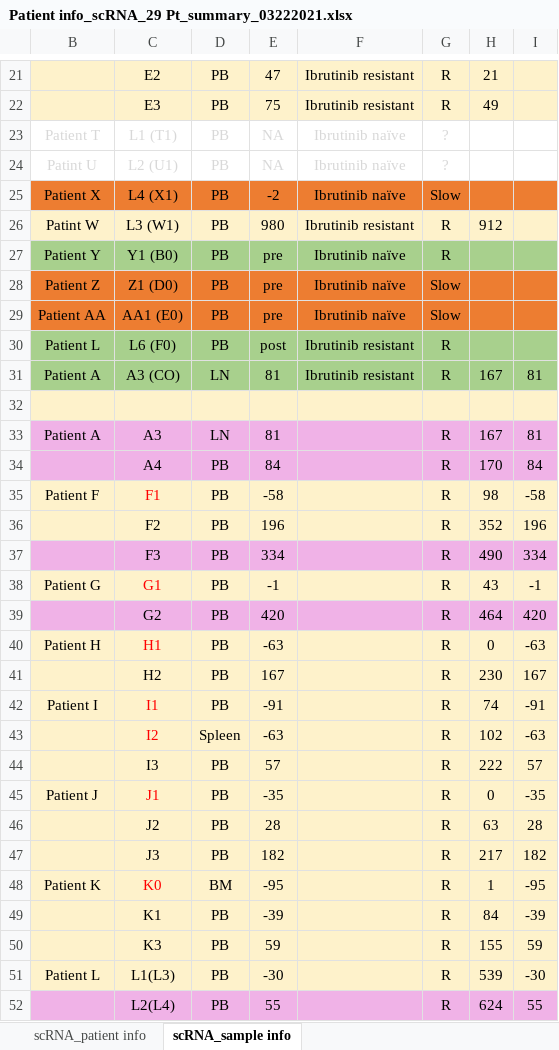
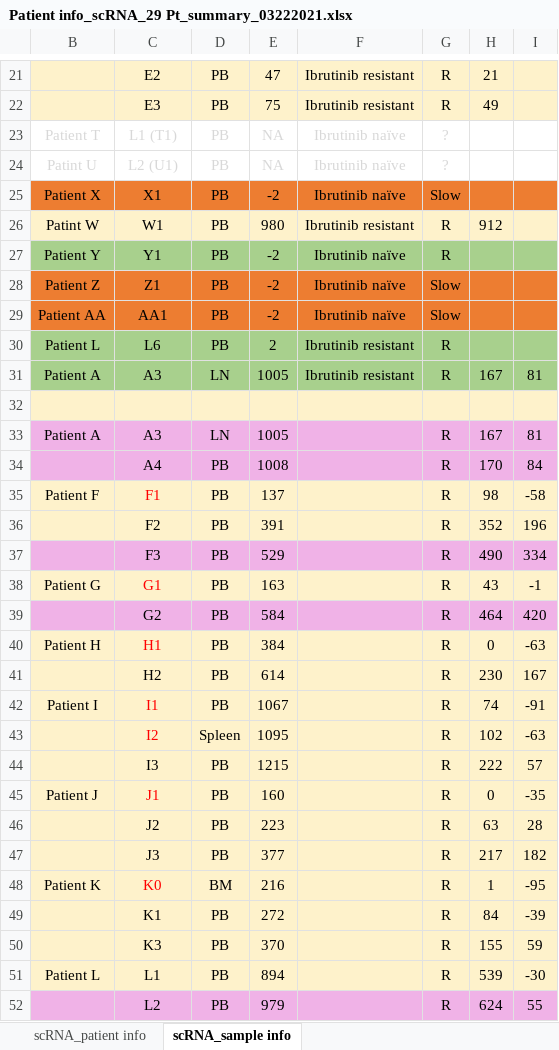
Before and after one commit to lkmklsmn/b_cell_lymphoma, an Excel workbook: data/Patient info_scRNA_29 Pt_summary_03222021.xlsx, sheet scRNA_sample info, drawn as a sheet; only a part is shown, gaps mark what is left out; values as stored, in another font and other column widths than the file's, no borders; charts and pictures not drawn; the diff covers the shown part only; the diff names each change by its address in the sheet, - before the commit and + after, or states it on an @@ line.

Commit message:
update meta info

```diff
--- a/data/Patient info_scRNA_29 Pt_summary_03222021.xlsx (sheet scRNA_sample info)
+++ b/data/Patient info_scRNA_29 Pt_summary_03222021.xlsx (sheet scRNA_sample info)
-C25: L4 (X1)
+C25: X1
-C26: L3 (W1)
+C26: W1
-C27: Y1 (B0)
+C27: Y1
-E27:E29: pre
+E27:E29: -2
-C28: Z1 (D0)
+C28: Z1
-C29: AA1 (E0)
+C29: AA1
-C30: L6 (F0)
+C30: L6
-E30: post
+E30: 2
-C31: A3 (CO)
+C31: A3
-E31: 81
+E31: 1005
-E33: 81
+E33: 1005
-E34: 84
+E34: 1008
-E35: -58
+E35: 137
-E36: 196
+E36: 391
-E37: 334
+E37: 529
-E38: -1
+E38: 163
-E39: 420
+E39: 584
-E40: -63
+E40: 384
-E41: 167
+E41: 614
-E42: -91
+E42: 1067
-E43: -63
+E43: 1095
-E44: 57
+E44: 1215
-E45: -35
+E45: 160
-E46: 28
+E46: 223
-E47: 182
+E47: 377
-E48: -95
+E48: 216
-E49: -39
+E49: 272
-E50: 59
+E50: 370
-C51: L1(L3)
+C51: L1
-E51: -30
+E51: 894
-C52: L2(L4)
+C52: L2
-E52: 55
+E52: 979
```
Also changed, not shown: 21 edited cells elsewhere in this sheet, charts or pictures, 6 other files.
